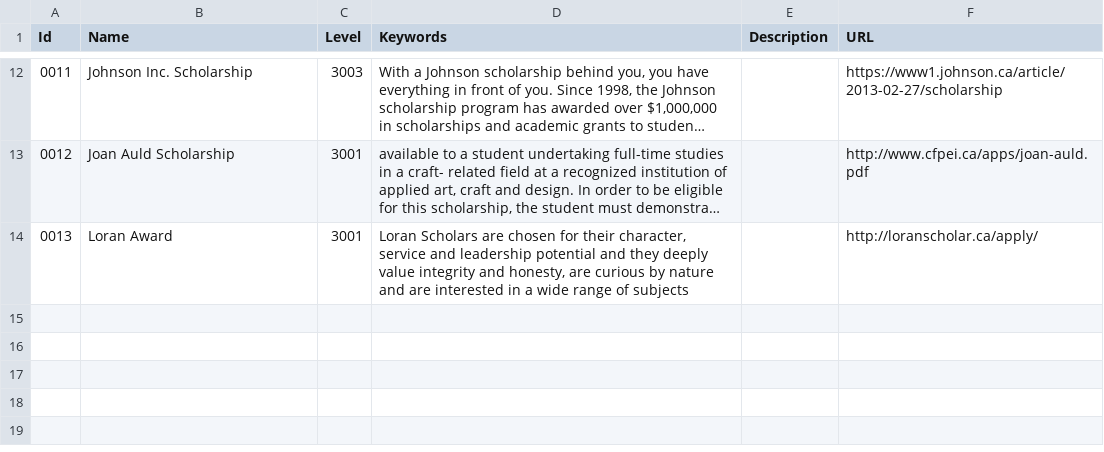
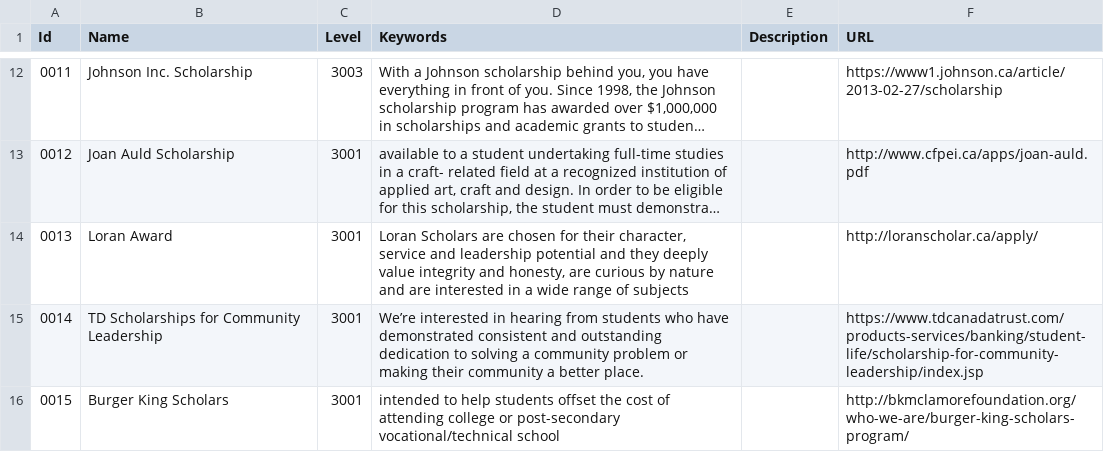
Before and after one commit to peidevs/OpenDataBookClub, a CSV file: data/sandbox/bursary/bursary.csv, drawn as a sheet; only a part is shown, gaps mark what is left out; long unchanged cells end in …; the diff names each change by its address in the sheet, - before the commit and + after, or states it on an @@ line.

Commit message:
Adding corporate scholarships

```diff
--- a/data/sandbox/bursary/bursary.csv
+++ b/data/sandbox/bursary/bursary.csv
+row 15: 0014 | TD Scholarships for Community Leadership | 3001 | We’re interested in hearing from students who have demonstrated consistent and outstanding dedication to solving a community problem or making their community a better place. |  | https://www.tdcanadatrust.com/products-services/banking/student-life/scholarship-for-community-leadership/index.jsp
+row 16: 0015 | Burger King Scholars | 3001 | intended to help students offset the cost of attending college or post-secondary vocational/technical school |  | http://bkmclamorefoundation.org/who-we-are/burger-king-scholars-program/
```
